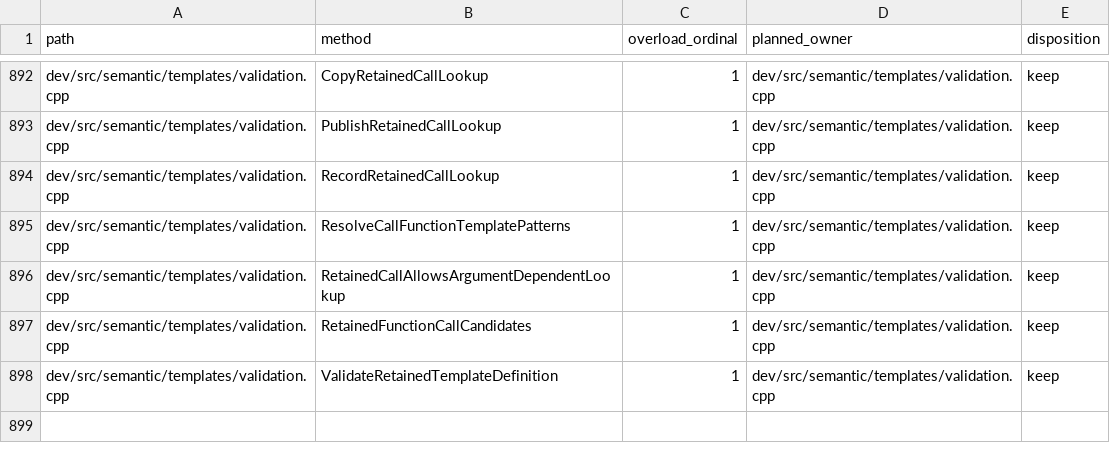
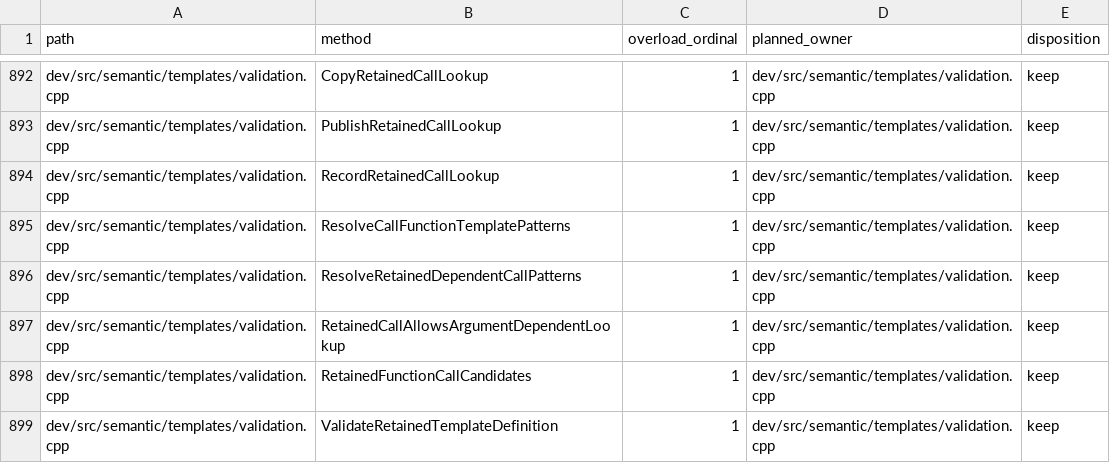
Before and after one commit to vishvananda/cppgm-extended, a TSV file: doc/compiler-semantic-symbol-owners.tsv, drawn as a sheet; only a part is shown, gaps mark what is left out.

Commit message:
Drop sibling replays when a dependent call adopts its owner
Re-resolving a replayed dependent call's naming class per specialization
adopted the fresh patterns' owner but kept the specializations the fact
carried from sibling replays.  Beside the active owner's own deduction a
sibling's identical signature ties with it, so every such call read as
ambiguous: __copy_move<true,false,RA>::__assign_one against the retained
__copy_move<false,false,RA>::__assign_one under libstdc++ 13.3.

Move the dependent-qualifier branch into
ResolveRetainedDependentCallPatterns and, once a single owner is
adopted, discard retained candidates whose owner that class cannot
reach, the same reachability the retained-lookup guard applies.

```diff
--- a/doc/compiler-semantic-symbol-owners.tsv
+++ b/doc/compiler-semantic-symbol-owners.tsv
@@ -895,2 +895,3 @@ dev/src/semantic/templates/validation.cpp	RecordRetainedCallLookup	1	dev/src/sem
 dev/src/semantic/templates/validation.cpp	ResolveCallFunctionTemplatePatterns	1	dev/src/semantic/templates/validation.cpp	keep
+dev/src/semantic/templates/validation.cpp	ResolveRetainedDependentCallPatterns	1	dev/src/semantic/templates/validation.cpp	keep
 dev/src/semantic/templates/validation.cpp	RetainedCallAllowsArgumentDependentLookup	1	dev/src/semantic/templates/validation.cpp	keep
```
Also changed, not shown: 2 other files.
